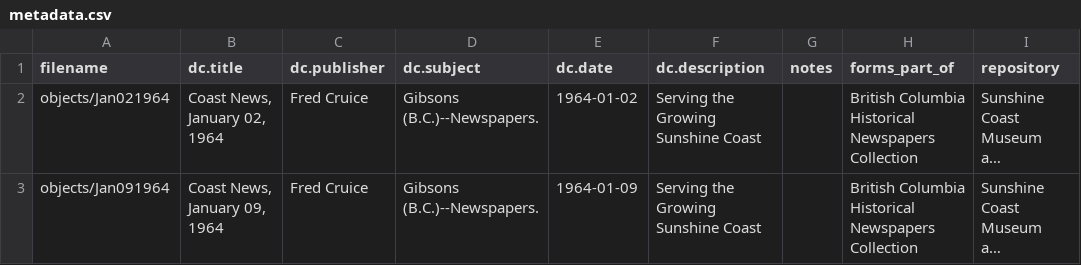
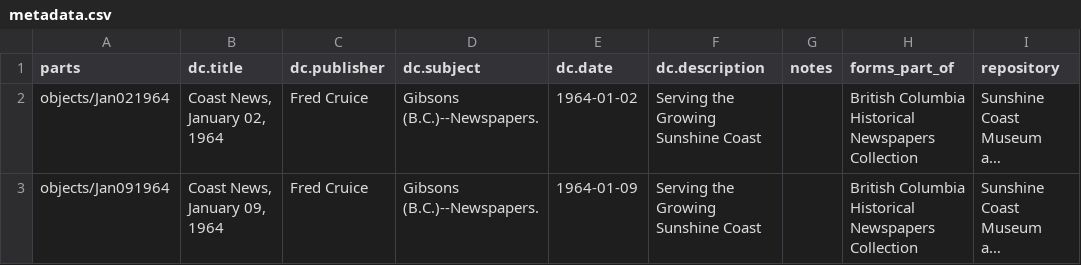
Before and after one commit to artefactual/archivematica-sampledata, a CSV file: SampleTransfers/ContentDM metadata CSV sample transfers/Compound/metadata/metadata.csv, drawn as a sheet; only a part is shown; long unchanged cells end in …; the diff names each change by its address in the sheet, - before the commit and + after, or states it on an @@ line.

Commit message:
changing filename to parts in metadata.csv for compound.

```diff
--- a/SampleTransfers/ContentDM metadata CSV sample transfers/Compound/metadata/metadata.csv
+++ b/SampleTransfers/ContentDM metadata CSV sample transfers/Compound/metadata/metadata.csv
-A1: filename
+A1: parts
```
